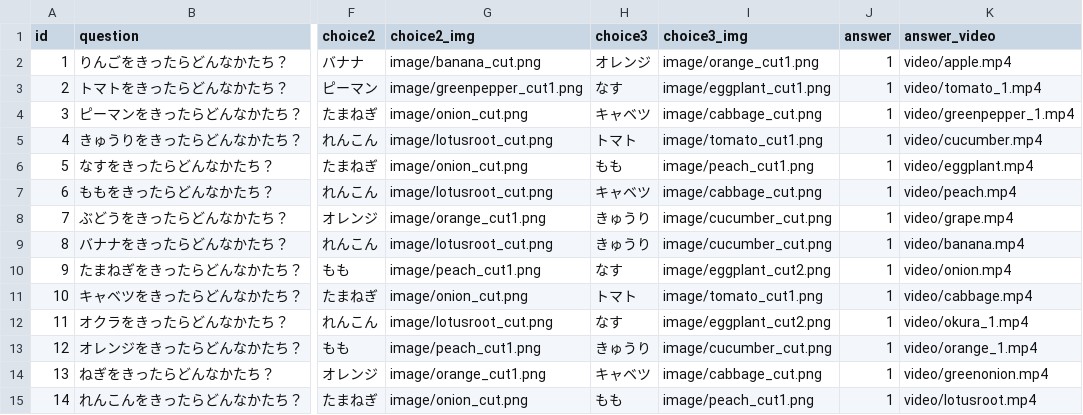
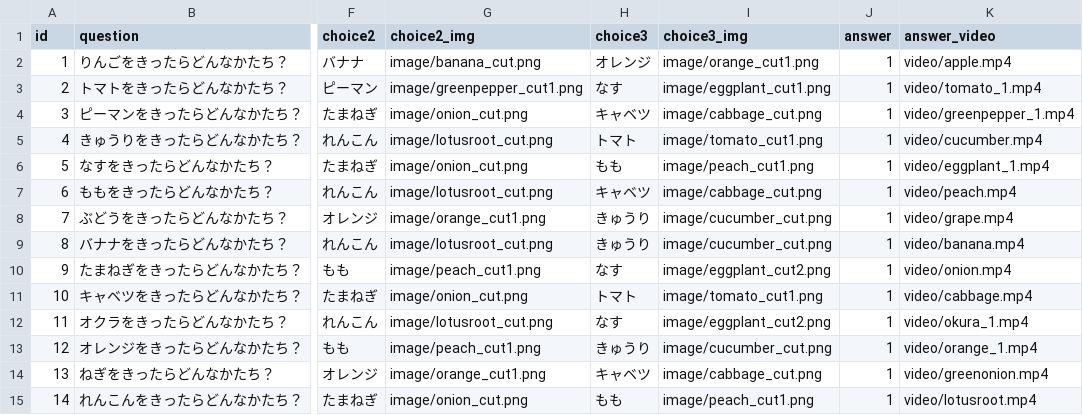
Before and after one commit to hourensou-kun/food-quiz, a CSV file: data.csv, drawn as a sheet; only a part is shown, gaps mark what is left out; the diff names each change by its address in the sheet, - before the commit and + after, or states it on an @@ line.

Commit message:
Update data.csv

```diff
--- a/data.csv
+++ b/data.csv
-K6 (answer_video): video/eggplant.mp4
+K6 (answer_video): video/eggplant_1.mp4
```
